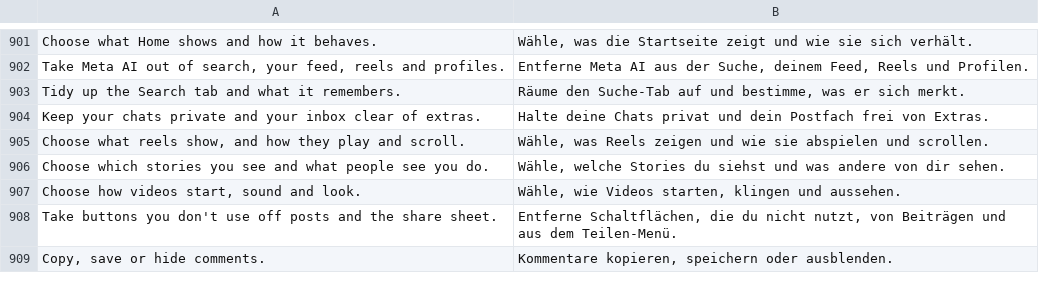
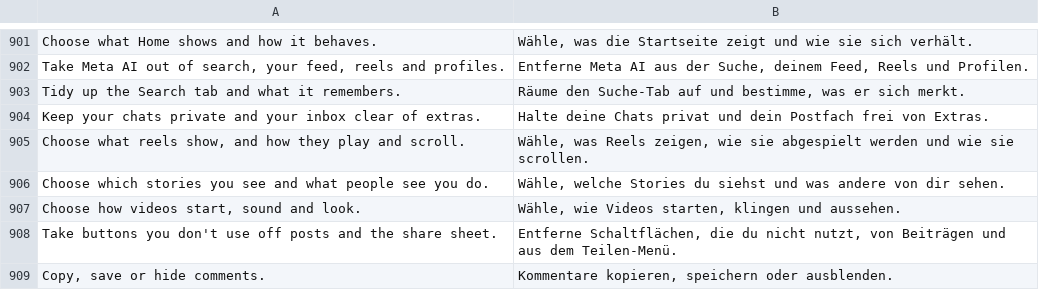
Before and after one commit to Aholicknight/HushGram, a TSV file: extensions/shared/library/src/main/l10n/de.tsv, drawn as a sheet; only a part is shown, gaps mark what is left out.

Commit message:
fix(l10n): correct three settings page intros and the arrow rule
German "wie sie abspielen" wasn't grammatical, Spanish dropped "back" from
"follows you back" and Turkish dropped "only" from "change them only if you
know what they do". The README now says rows that open a website (Source code,
Support) end in an arrow too.

Refs #130

```diff
--- a/extensions/shared/library/src/main/l10n/de.tsv
+++ b/extensions/shared/library/src/main/l10n/de.tsv
@@ -904,3 +904,3 @@ Tidy up the Search tab and what it remembers.	Räume den Suche-Tab auf und besti
 Keep your chats private and your inbox clear of extras.	Halte deine Chats privat und dein Postfach frei von Extras.
-Choose what reels show, and how they play and scroll.	Wähle, was Reels zeigen und wie sie abspielen und scrollen.
+Choose what reels show, and how they play and scroll.	Wähle, was Reels zeigen, wie sie abgespielt werden und wie sie scrollen.
 Choose which stories you see and what people see you do.	Wähle, welche Stories du siehst und was andere von dir sehen.
```
Also changed, not shown: extensions/shared/library/src/main/l10n/es.tsv, extensions/shared/library/src/main/l10n/tr.tsv, 2 other files.
